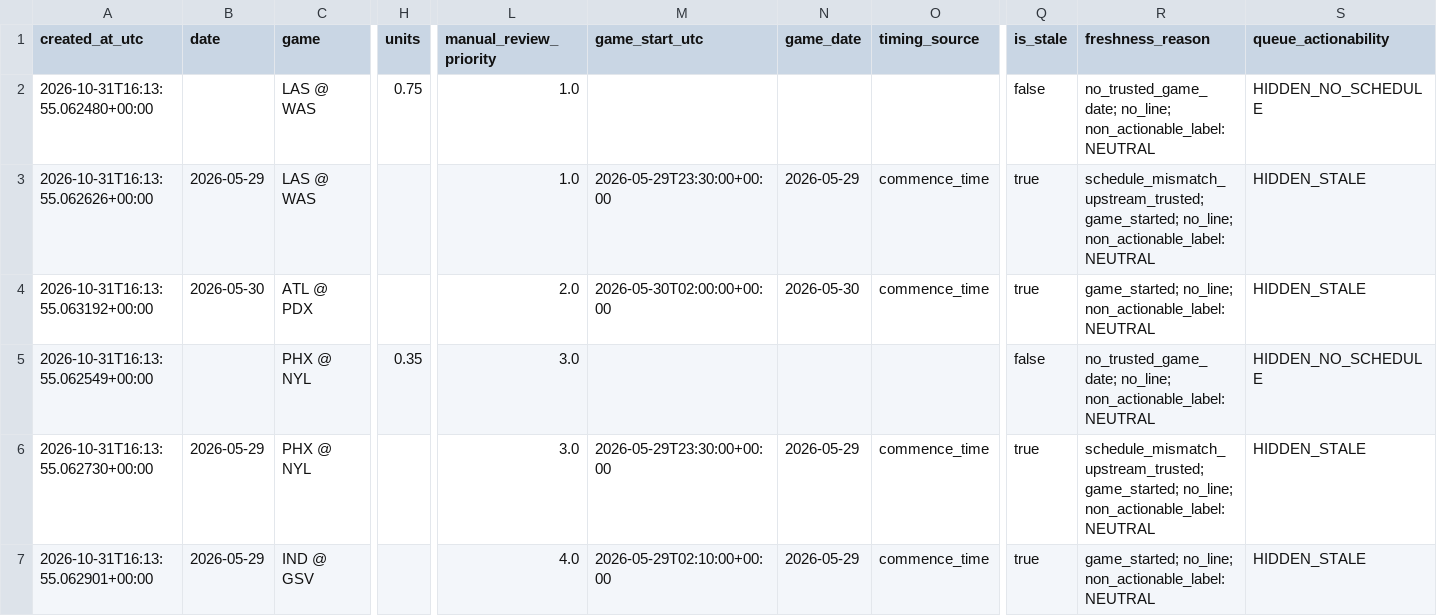
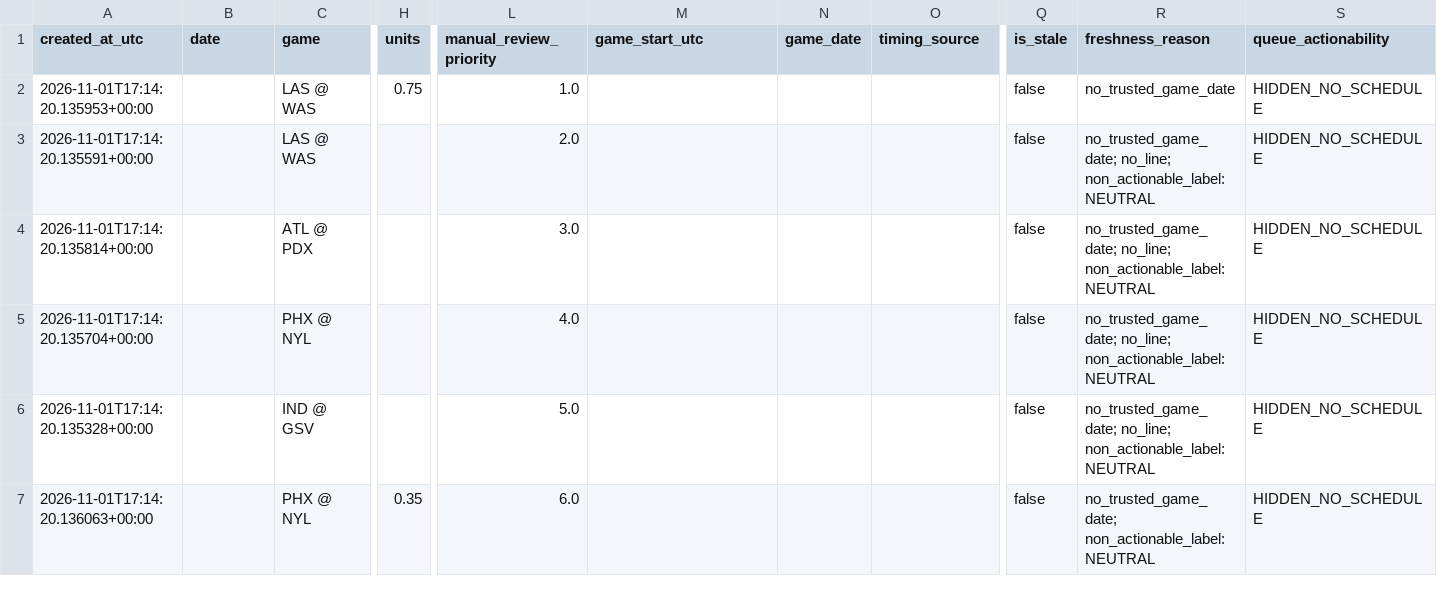
Before and after one commit to damoutinho11-art/wnba-edge-lab, a CSV file: wnba_outputs/hermes_advisory_queue_v21.csv, drawn as a sheet; only a part is shown, gaps mark what is left out; removed rows and columns are numbered as before the commit, all else as after; rows hold the shown columns only; the diff covers the shown part only; the diff names each change by its address in the sheet, - before the commit and + after, or states it on an @@ line.

```diff
--- a/wnba_outputs/hermes_advisory_queue_v21.csv
+++ b/wnba_outputs/hermes_advisory_queue_v21.csv
+row 2: 2026-11-01T17:14:20.135953+00:00 |  | LAS @ WAS | 0.75 | 1.0 |  |  |  | false | no_trusted_game_date | HIDDEN_NO_SCHEDULE
-A3 (created_at_utc): 2026-10-31T16:13:55.062480+00:00
+A3 (created_at_utc): 2026-11-01T17:14:20.135591+00:00
-H3 (units): 0.75
+H3 (units): (empty)
-L3 (manual_review_priority): 1.0
+L3 (manual_review_priority): 2.0
-row 3: 2026-10-31T16:13:55.062626+00:00 | 2026-05-29 | LAS @ WAS |  | 1.0 | 2026-05-29T23:30:00+00:00 | 2026-05-29 | commence_time | true | schedule_mismatch_upstream_trusted; game_started; no_line; non_actionable_label:NEUTRAL | HIDDEN_STALE
-A4 (created_at_utc): 2026-10-31T16:13:55.063192+00:00
+A4 (created_at_utc): 2026-11-01T17:14:20.135814+00:00
-B4 (date): 2026-05-30
+B4 (date): (empty)
-L4 (manual_review_priority): 2.0
+L4 (manual_review_priority): 3.0
-M4 (game_start_utc): 2026-05-30T02:00:00+00:00
+M4 (game_start_utc): (empty)
-N4 (game_date): 2026-05-30
+N4 (game_date): (empty)
-O4 (timing_source): commence_time
+O4 (timing_source): (empty)
-Q4 (is_stale): true
+Q4 (is_stale): false
-R4 (freshness_reason): game_started; no_line; non_actionable_label:NEUTRAL
+R4 (freshness_reason): no_trusted_game_date; no_line; non_actionable_label:NEUTRAL
-S4 (queue_actionability): HIDDEN_STALE
+S4 (queue_actionability): HIDDEN_NO_SCHEDULE
-A5 (created_at_utc): 2026-10-31T16:13:55.062549+00:00
+A5 (created_at_utc): 2026-11-01T17:14:20.135704+00:00
-H5 (units): 0.35
+H5 (units): (empty)
-L5 (manual_review_priority): 3.0
+L5 (manual_review_priority): 4.0
-row 6: 2026-10-31T16:13:55.062730+00:00 | 2026-05-29 | PHX @ NYL |  | 3.0 | 2026-05-29T23:30:00+00:00 | 2026-05-29 | commence_time | true | schedule_mismatch_upstream_trusted; game_started; no_line; non_actionable_label:NEUTRAL | HIDDEN_STALE
-A6 (created_at_utc): 2026-10-31T16:13:55.062901+00:00
+A6 (created_at_utc): 2026-11-01T17:14:20.135328+00:00
-B6 (date): 2026-05-29
+B6 (date): (empty)
-L6 (manual_review_priority): 4.0
+L6 (manual_review_priority): 5.0
-M6 (game_start_utc): 2026-05-29T02:10:00+00:00
+M6 (game_start_utc): (empty)
-N6 (game_date): 2026-05-29
+N6 (game_date): (empty)
-O6 (timing_source): commence_time
+O6 (timing_source): (empty)
-Q6 (is_stale): true
+Q6 (is_stale): false
-R6 (freshness_reason): game_started; no_line; non_actionable_label:NEUTRAL
+R6 (freshness_reason): no_trusted_game_date; no_line; non_actionable_label:NEUTRAL
-S6 (queue_actionability): HIDDEN_STALE
+S6 (queue_actionability): HIDDEN_NO_SCHEDULE
+row 7: 2026-11-01T17:14:20.136063+00:00 |  | PHX @ NYL | 0.35 | 6.0 |  |  |  | false | no_trusted_game_date; non_actionable_label:NEUTRAL | HIDDEN_NO_SCHEDULE
```
Also changed, not shown: 2 removed rows and 14 edited cells elsewhere in this file, wnba_outputs/feature_diagnostics_v21.csv, wnba_outputs/game_model_features_v21.csv, 40 other files.
